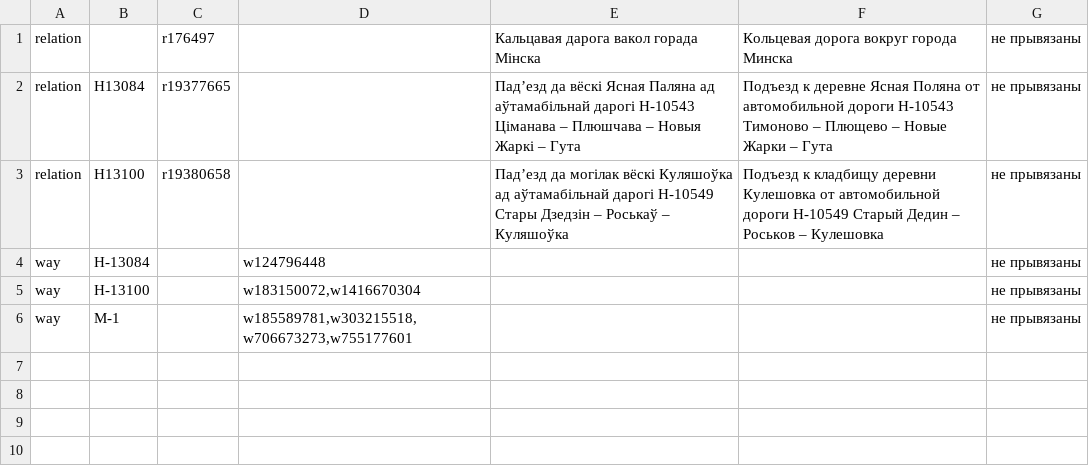
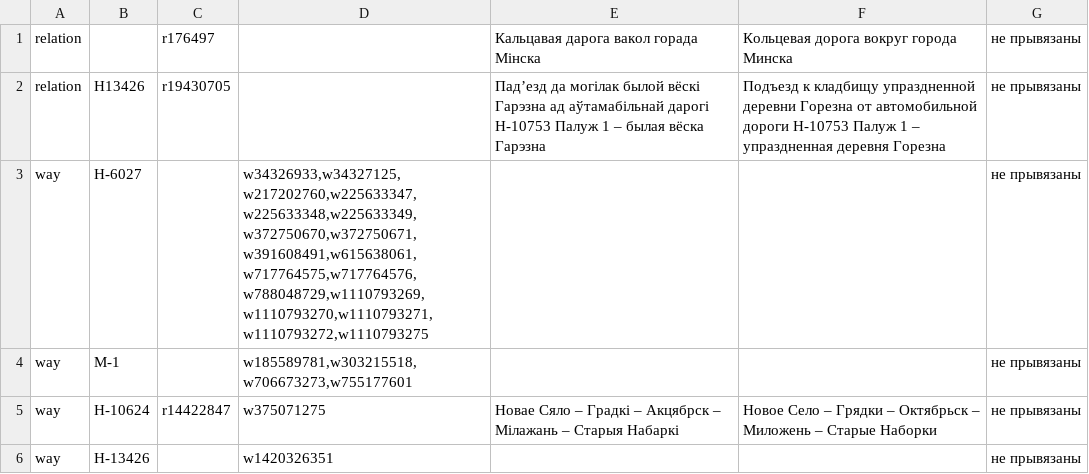
Before and after one commit to lidacity/osm-validator, a CSV file: docs/missing.csv, drawn as a sheet.

```diff
--- a/docs/missing.csv
+++ b/docs/missing.csv
@@ -1,6 +1,6 @@
 relation;;r176497;;Кальцавая дарога вакол горада Мінска;Кольцевая дорога вокруг города Минска;не прывязаны
-relation;Н13084;r19377665;;Падʼезд да вёскі Ясная Паляна ад аўтамабільнай дарогі Н-10543 Ціманава – Плюшчава – Новыя Жаркі – Гута;Подъезд к деревне Ясная Поляна от автомобильной дороги Н-10543 Тимоново – Плющево – Новые Жарки – Гута;не прывязаны
-relation;Н13100;r19380658;;Падʼезд да могілак вёскі Куляшоўка ад аўтамабільнай дарогі Н-10549 Стары Дзедзін – Роськаў – Куляшоўка;Подъезд к кладбищу деревни Кулешовка от автомобильной дороги Н-10549 Старый Дедин – Роськов – Кулешовка;не прывязаны
-way;Н-13084;;w124796448;;;не прывязаны
-way;Н-13100;;w183150072,w1416670304;;;не прывязаны
+relation;Н13426;r19430705;;Падʼезд да могілак былой вёскі Гарэзна ад аўтамабільнай дарогі Н-10753 Палуж 1 – былая вёска Гарэзна;Подъезд к кладбищу упраздненной деревни Горезна от автомобильной дороги Н-10753 Палуж 1 – упраздненная деревня Горезна;не прывязаны
+way;Н-6027;;w34326933,w34327125,w217202760,w225633347,w225633348,w225633349,w372750670,w372750671,w391608491,w615638061,w717764575,w717764576,w788048729,w1110793269,w1110793270,w1110793271,w1110793272,w1110793275;;;не прывязаны
 way;М-1;;w185589781,w303215518,w706673273,w755177601;;;не прывязаны
+way;Н-10624;r14422847;w375071275;Новае Сяло – Градкі – Акцябрск – Мілажань – Старыя Набаркі;Новое Село – Грядки – Октябрьск – Миложень – Старые Наборки;не прывязаны
+way;Н-13426;;w1420326351;;;не прывязаны
```
Also changed, not shown: docs/boundary.csv, docs/error.csv, 13 other files.
